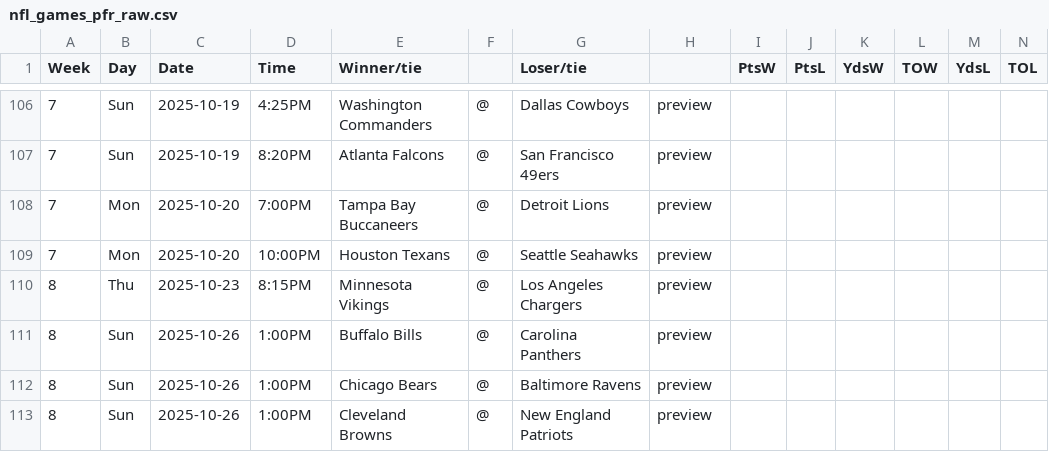
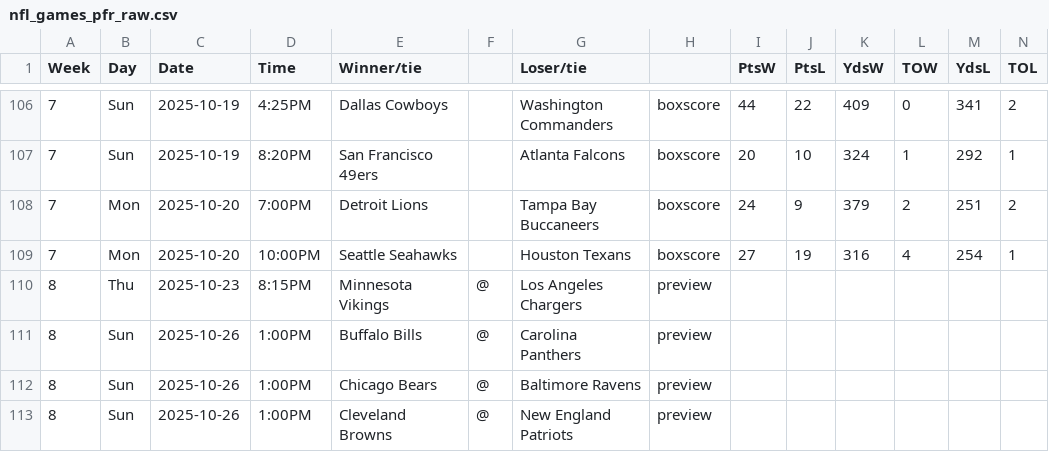
Before and after one commit to mseewaters/beatingtheodds, a CSV file: data/nfl_games_pfr_raw.csv, drawn as a sheet; only a part is shown, gaps mark what is left out; the diff covers the shown part only.

```diff
--- a/data/nfl_games_pfr_raw.csv
+++ b/data/nfl_games_pfr_raw.csv
@@ -106,5 +106,5 @@ Week,Day,Date,Time,Winner/tie,,Loser/tie,,PtsW,PtsL,YdsW,TOW,YdsL,TOL
-7,Sun,2025-10-19,4:25PM,Washington Commanders,@,Dallas Cowboys,preview,,,,,,
-7,Sun,2025-10-19,8:20PM,Atlanta Falcons,@,San Francisco 49ers,preview,,,,,,
-7,Mon,2025-10-20,7:00PM,Tampa Bay Buccaneers,@,Detroit Lions,preview,,,,,,
-7,Mon,2025-10-20,10:00PM,Houston Texans,@,Seattle Seahawks,preview,,,,,,
+7,Sun,2025-10-19,4:25PM,Dallas Cowboys,,Washington Commanders,boxscore,44,22,409,0,341,2
+7,Sun,2025-10-19,8:20PM,San Francisco 49ers,,Atlanta Falcons,boxscore,20,10,324,1,292,1
+7,Mon,2025-10-20,7:00PM,Detroit Lions,,Tampa Bay Buccaneers,boxscore,24,9,379,2,251,2
+7,Mon,2025-10-20,10:00PM,Seattle Seahawks,,Houston Texans,boxscore,27,19,316,4,254,1
 8,Thu,2025-10-23,8:15PM,Minnesota Vikings,@,Los Angeles Chargers,preview,,,,,,
```
Also changed, not shown: 2 added rows, 2 removed rows and 75 edited cells elsewhere in this file, data/nfl_games_pfr.csv, data/nfl_rankings_combined.csv, 5 other files.
